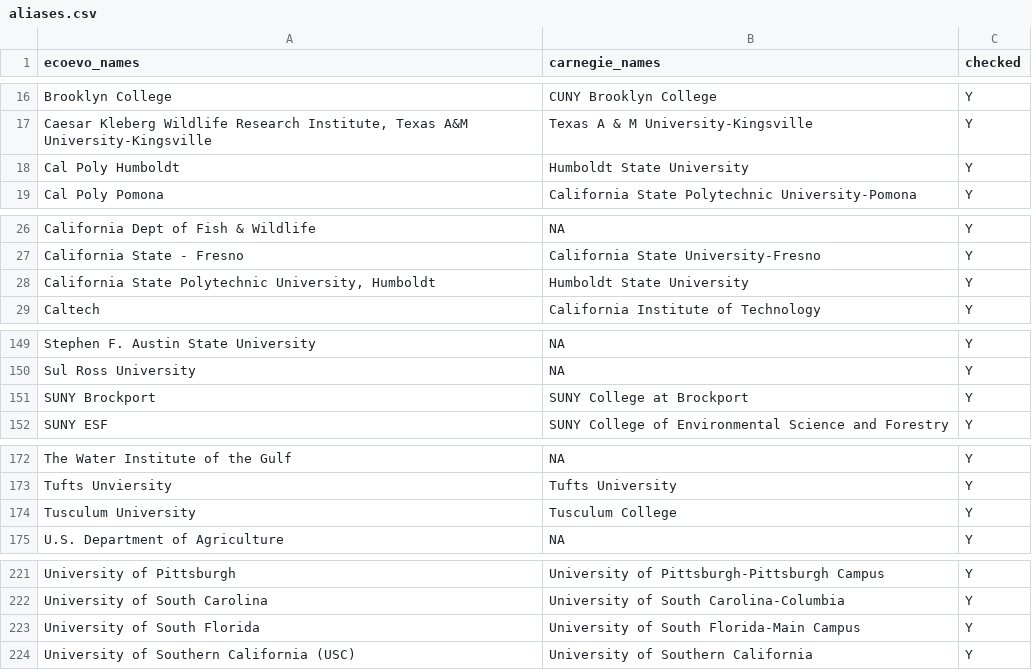
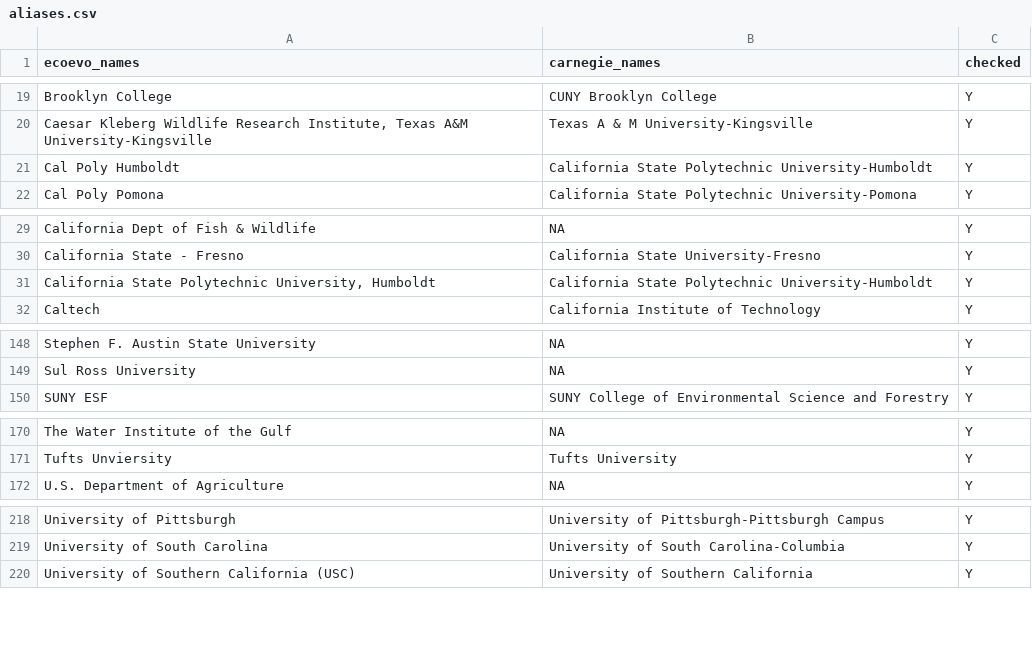
Before and after one commit to eddelbuettel/ecoevojobsR, a CSV file: data-raw/aliases.csv, drawn as a sheet; only a part is shown, gaps mark what is left out; the diff covers the shown part only.

```diff
--- a/data-raw/aliases.csv
+++ b/data-raw/aliases.csv
@@ -17,3 +20,3 @@ Brooklyn College,CUNY Brooklyn College,Y
 "Caesar Kleberg Wildlife Research Institute, Texas A&M University-Kingsville",Texas A & M University-Kingsville,Y
-Cal Poly Humboldt,Humboldt State University,Y
+Cal Poly Humboldt,California State Polytechnic University-Humboldt,Y
 Cal Poly Pomona,California State Polytechnic University-Pomona,Y
@@ -27,3 +30,3 @@ California Dept of Fish & Wildlife,NA,Y
 California State - Fresno,California State University-Fresno,Y
-"California State Polytechnic University, Humboldt",Humboldt State University,Y
+"California State Polytechnic University, Humboldt",California State Polytechnic University-Humboldt,Y
 Caltech,California Institute of Technology,Y
@@ -150,3 +149,2 @@ Stephen F. Austin State University,NA,Y
 Sul Ross University,NA,Y
-SUNY Brockport,SUNY College at Brockport,Y
 SUNY ESF,SUNY College of Environmental Science and Forestry,Y
@@ -173,3 +171,2 @@ The Water Institute of the Gulf,NA,Y
 Tufts Unviersity,Tufts University,Y
-Tusculum University,Tusculum College,Y
 U.S. Department of Agriculture,NA,Y
@@ -222,3 +219,2 @@ University of Pittsburgh,University of Pittsburgh-Pittsburgh Campus,Y
 University of South Carolina,University of South Carolina-Columbia,Y
-University of South Florida,University of South Florida-Main Campus,Y
 University of Southern California (USC),University of Southern California,Y
```
Also changed, not shown: 3 added rows, 4 removed rows and 6 edited cells elsewhere in this file.
